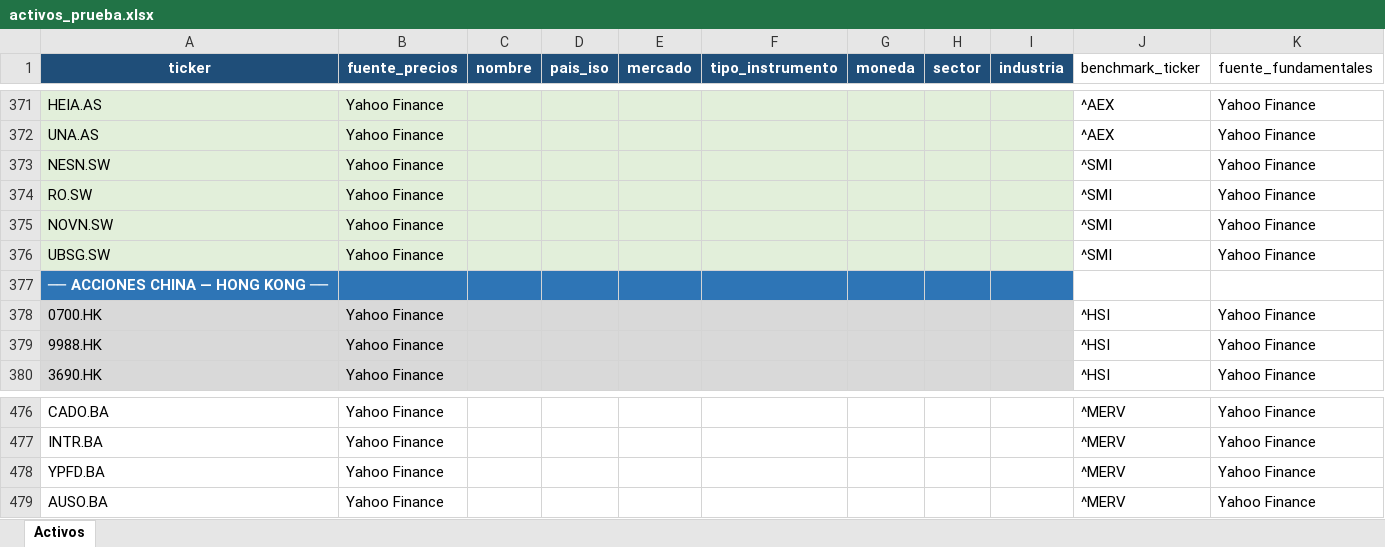
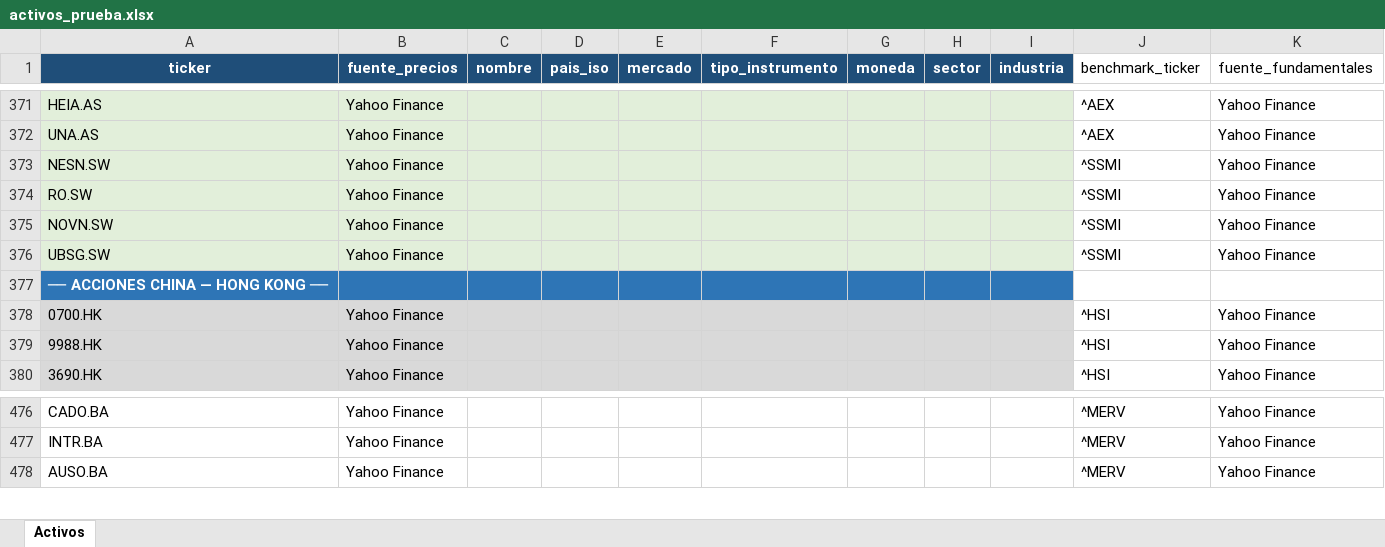
Before and after one commit to bazan-rodrigo/stock-market-analysis, an Excel workbook: activos_prueba.xlsx, sheet Activos, drawn as a sheet; only a part is shown, gaps mark what is left out; values as stored, in another font and other column widths than the file's, no borders; the diff names each change by its address in the sheet, - before the commit and + after, or states it on an @@ line.

```diff
--- a/activos_prueba.xlsx (sheet Activos)
+++ b/activos_prueba.xlsx (sheet Activos)
-J373:J376 (benchmark_ticker): ^SMI
+J373:J376 (benchmark_ticker): ^SSMI
-row 478: YPFD.BA | Yahoo Finance |  |  |  |  |  |  |  | ^MERV | Yahoo Finance
```
